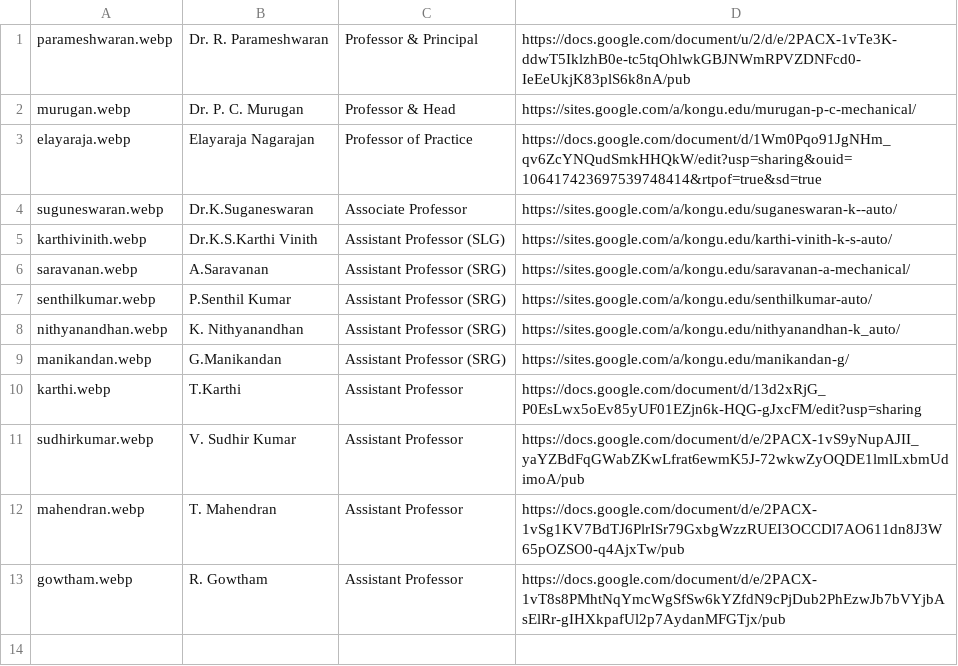
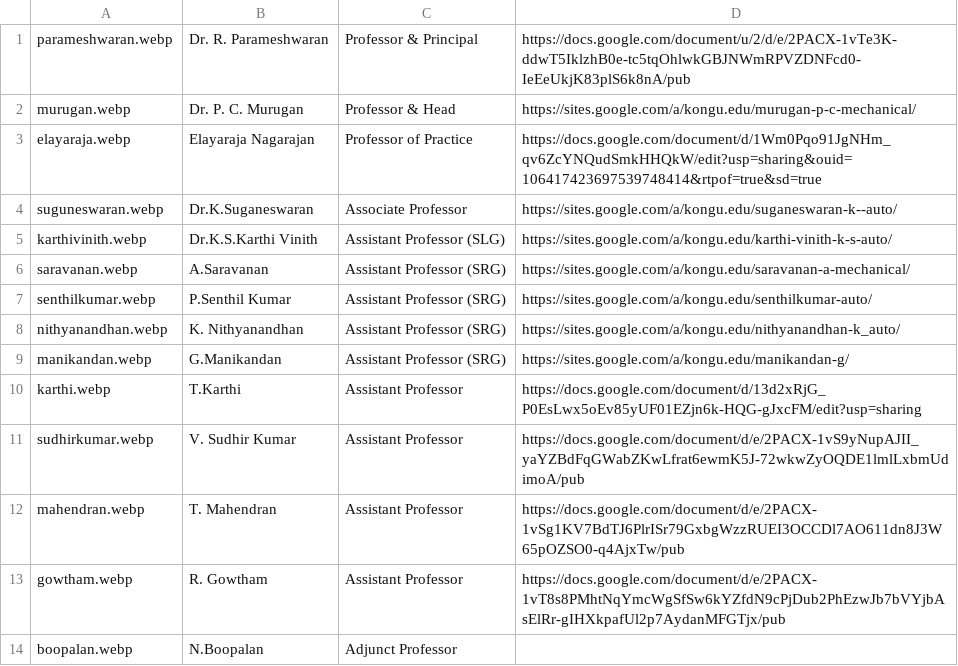
Before and after one commit to kongu-web/kec, a CSV file: public/Faculty/automobile.csv, drawn as a sheet; the diff names each change by its address in the sheet, - before the commit and + after, or states it on an @@ line.

```diff
--- a/public/Faculty/automobile.csv
+++ b/public/Faculty/automobile.csv
+row 14: boopalan.webp | N.Boopalan | Adjunct Professor
```
Also changed, not shown: public/Faculty/csd.csv, public/Faculty/ece.csv, 23 other files.
